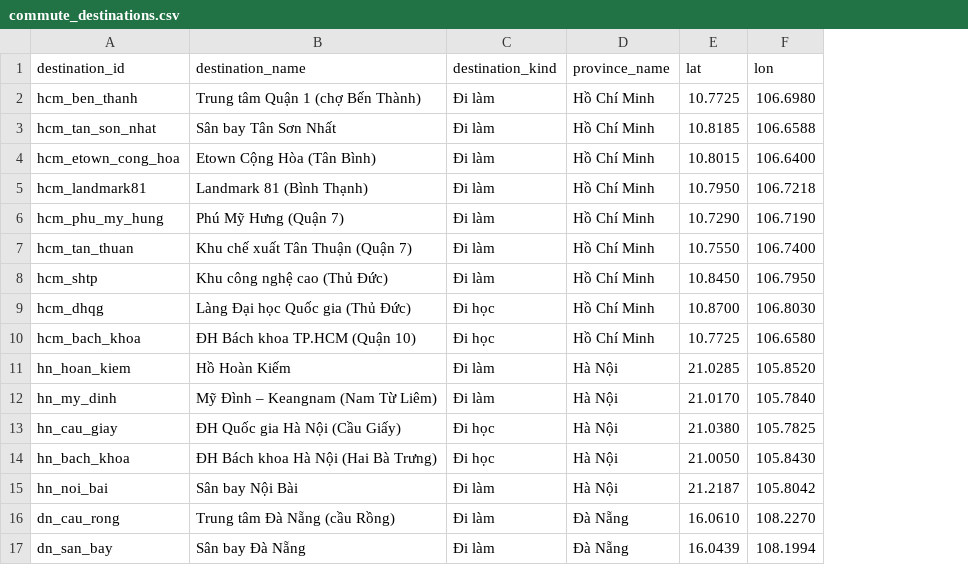
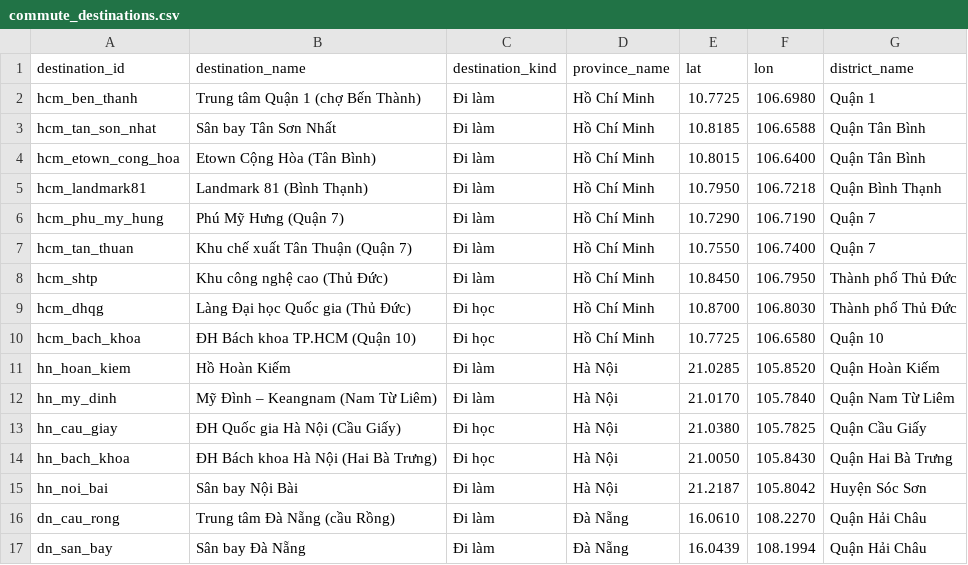
Before and after one commit to DucHoang291105/TLCN_Nhom6_KTDL, a CSV file: config/commute_destinations.csv, drawn as a sheet; the diff names each change by its address in the sheet, - before the commit and + after, or states it on an @@ line.

```diff
--- a/config/commute_destinations.csv
+++ b/config/commute_destinations.csv
+column G (district_name), rows 2-17: Quận 1 | Quận Tân Bình | Quận Tân Bình | Quận Bình Thạnh | Quận 7 | Quận 7 | Thành phố Thủ Đức | Thành phố Thủ Đức | Quận 10 | Quận Hoàn Kiếm | Quận Nam Từ Liêm | Quận Cầu Giấy | Quận Hai Bà Trưng | Huyện Sóc Sơn | Quận Hải Châu | Quận Hải Châu
```
Also changed, not shown: 23 other files.
